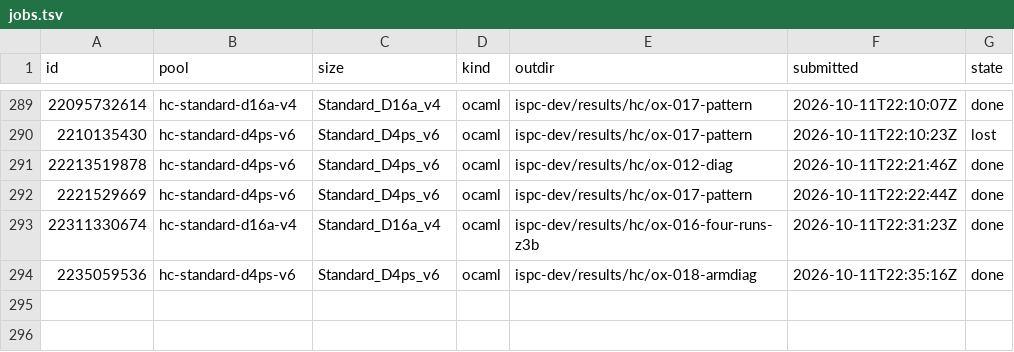
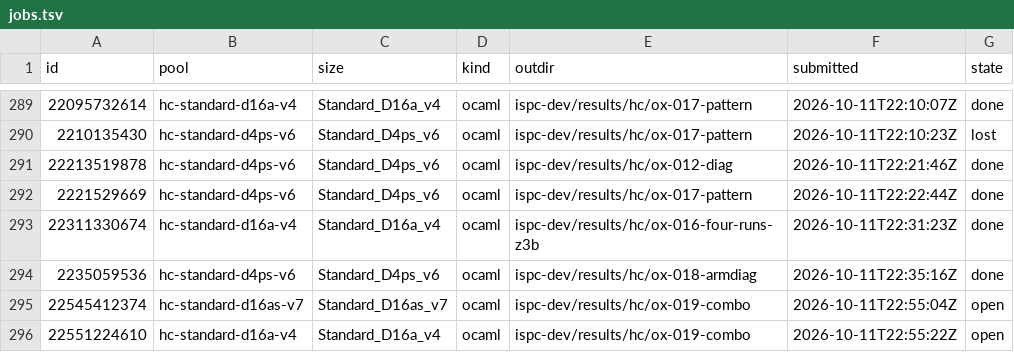
Before and after one commit to cauldnz/Primes, a TSV file: ispc-dev/results/hc/jobs.tsv, drawn as a sheet; only a part is shown, gaps mark what is left out.

```diff
--- a/ispc-dev/results/hc/jobs.tsv
+++ b/ispc-dev/results/hc/jobs.tsv
@@ -294 +294,3 @@ id	pool	size	kind	outdir	submitted	state
 2235059536	hc-standard-d4ps-v6	Standard_D4ps_v6	ocaml	ispc-dev/results/hc/ox-018-armdiag	2026-10-11T22:35:16Z	done
+22545412374	hc-standard-d16as-v7	Standard_D16as_v7	ocaml	ispc-dev/results/hc/ox-019-combo	2026-10-11T22:55:04Z	open
+22551224610	hc-standard-d16a-v4	Standard_D16a_v4	ocaml	ispc-dev/results/hc/ox-019-combo	2026-10-11T22:55:22Z	open
```
Also changed, not shown: 5 other files.
